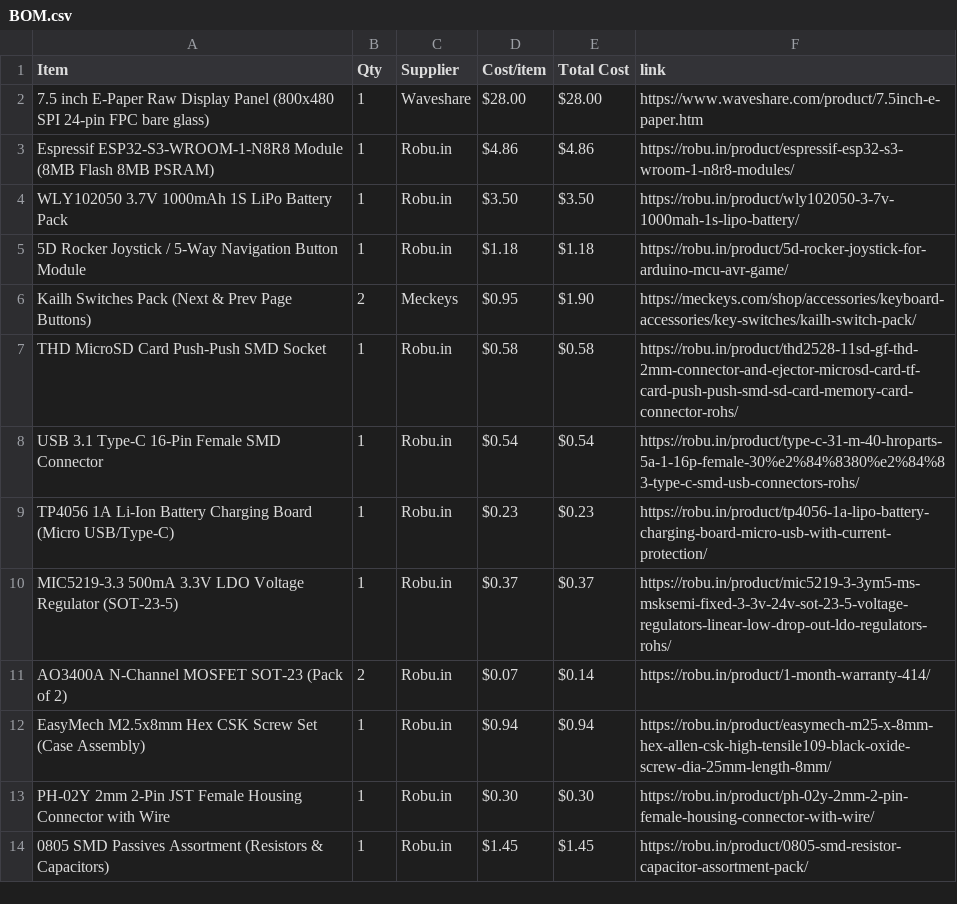
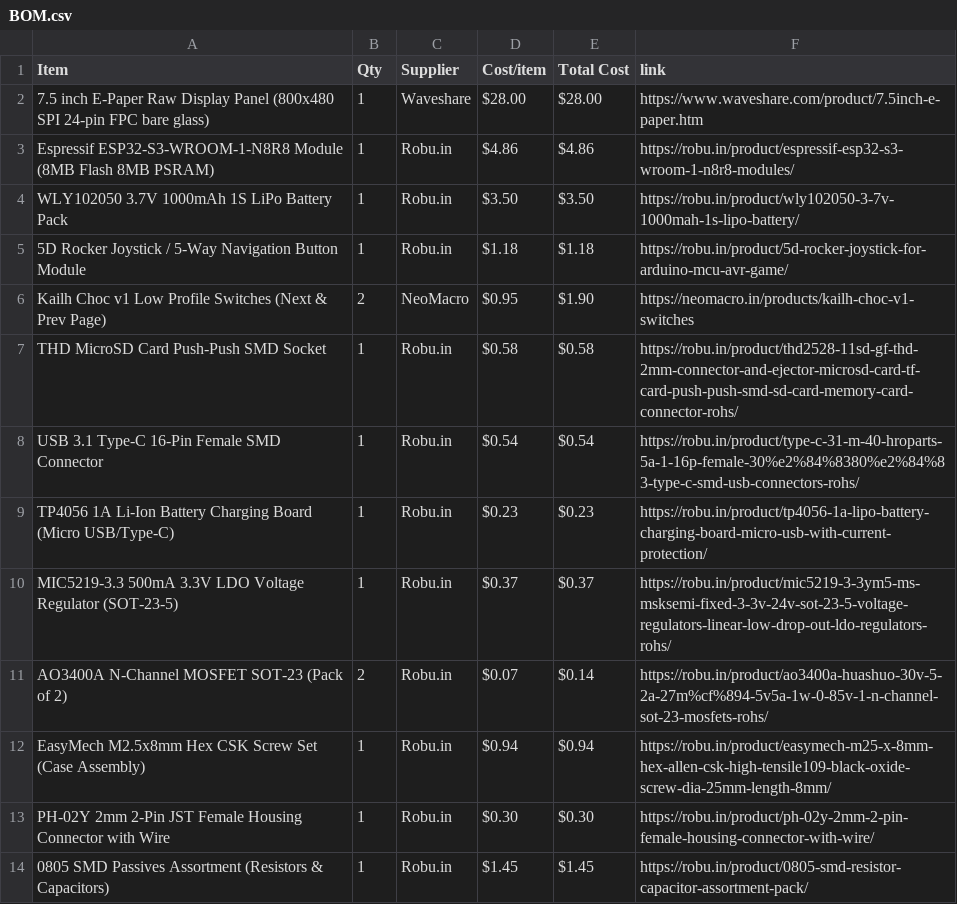
Before and after one commit to krishivjoshi219-collab/Ohara-75, a CSV file: BOM.csv, drawn as a sheet; only a part is shown.

Commit message:
Update BOM.csv with in-stock suppliers and verified budget totals

```diff
--- a/BOM.csv
+++ b/BOM.csv
@@ -5,3 +5,3 @@ WLY102050 3.7V 1000mAh 1S LiPo Battery Pack,1,Robu.in,$3.50,$3.50,https://robu.i
 5D Rocker Joystick / 5-Way Navigation Button Module,1,Robu.in,$1.18,$1.18,https://robu.in/product/5d-rocker-joystick-for-arduino-mcu-avr-game/
-Kailh Switches Pack (Next & Prev Page Buttons),2,Meckeys,$0.95,$1.90,https://meckeys.com/shop/accessories/keyboard-accessories/key-switches/kailh-switch-pack/
+Kailh Choc v1 Low Profile Switches (Next & Prev Page),2,NeoMacro,$0.95,$1.90,https://neomacro.in/products/kailh-choc-v1-switches
 THD MicroSD Card Push-Push SMD Socket,1,Robu.in,$0.58,$0.58,https://robu.in/product/thd2528-11sd-gf-thd-2mm-connector-and-ejector-microsd-card-tf-card-push-push-smd-sd-card-memory-card-connector-rohs/
@@ -10,3 +10,3 @@ TP4056 1A Li-Ion Battery Charging Board (Micro USB/Type-C),1,Robu.in,$0.23,$0.23
 MIC5219-3.3 500mA 3.3V LDO Voltage Regulator (SOT-23-5),1,Robu.in,$0.37,$0.37,https://robu.in/product/mic5219-3-3ym5-ms-msksemi-fixed-3-3v-24v-sot-23-5-voltage-regulators-linear-low-drop-out-ldo-regulators-rohs/
-AO3400A N-Channel MOSFET SOT-23 (Pack of 2),2,Robu.in,$0.07,$0.14,https://robu.in/product/1-month-warranty-414/
+AO3400A N-Channel MOSFET SOT-23 (Pack of 2),2,Robu.in,$0.07,$0.14,https://robu.in/product/ao3400a-huashuo-30v-5-2a-27m%cf%894-5v5a-1w-0-85v-1-n-channel-sot-23-mosfets-rohs/
 EasyMech M2.5x8mm Hex CSK Screw Set (Case Assembly),1,Robu.in,$0.94,$0.94,https://robu.in/product/easymech-m25-x-8mm-hex-allen-csk-high-tensile109-black-oxide-screw-dia-25mm-length-8mm/
```
